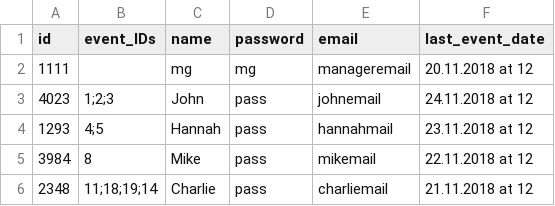
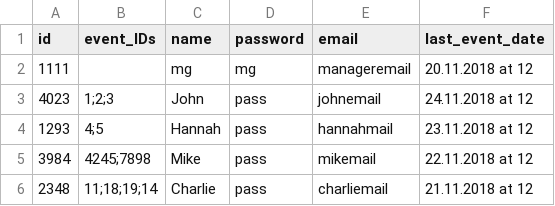
Before and after one commit to Royserg/HipHap, a CSV file: storage/employees.csv, drawn as a sheet.

```diff
--- a/storage/employees.csv
+++ b/storage/employees.csv
@@ -4,3 +4,3 @@ id,event_IDs,name,password,email,last_event_date
 1293,4;5,Hannah,pass,hannahmail,23.11.2018 at 12
-3984,8,Mike,pass,mikemail,22.11.2018 at 12
+3984,4245;7898,Mike,pass,mikemail,22.11.2018 at 12
 2348,11;18;19;14,Charlie,pass,charliemail,21.11.2018 at 12
```
Also changed, not shown: storage/events.csv, 6 other files.
